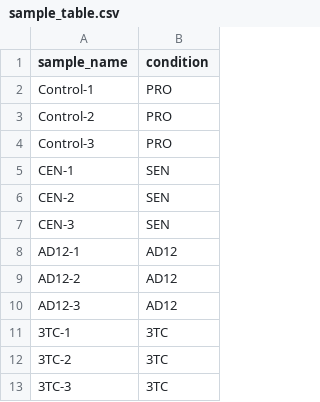
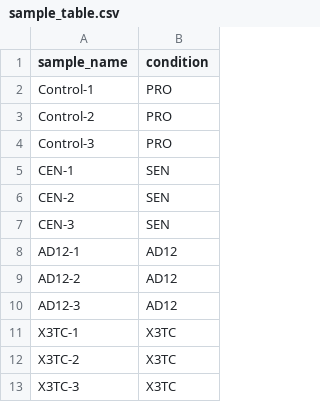
Before and after one commit to maxfieldk/rternaseq, a CSV file: conf/sample_table.csv, drawn as a sheet.

```diff
--- a/conf/sample_table.csv
+++ b/conf/sample_table.csv
@@ -10,4 +10,4 @@
 "AD12-3","AD12"
-"3TC-1","3TC"
-"3TC-2","3TC"
-"3TC-3","3TC"
+"X3TC-1","X3TC"
+"X3TC-2","X3TC"
+"X3TC-3","X3TC"
```
Also changed, not shown: templates/conf/sample_table.csv, 3 other files.
